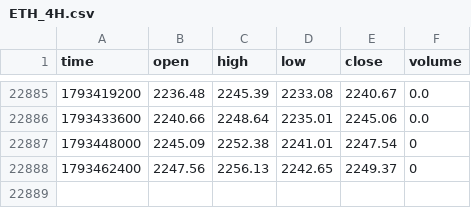
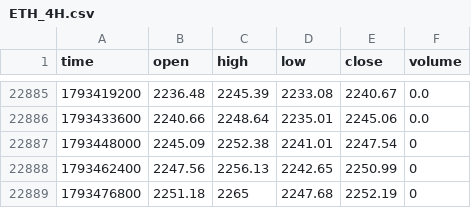
Before and after one commit to jaredbausch-ai/ctzb-data, a CSV file: data/ETH_4H.csv, drawn as a sheet; only a part is shown, gaps mark what is left out.

```diff
--- a/data/ETH_4H.csv
+++ b/data/ETH_4H.csv
@@ -22887,2 +22887,3 @@ time,open,high,low,close,volume
 1793448000,2245.09,2252.38,2241.01,2247.54,0
-1793462400,2247.56,2256.13,2242.65,2249.37,0
+1793462400,2247.56,2256.13,2242.65,2250.99,0
+1793476800,2251.18,2265,2247.68,2252.19,0
```
Also changed, not shown: data/ETH_12H.csv, data/ETH_1D.csv, 25 other files.
